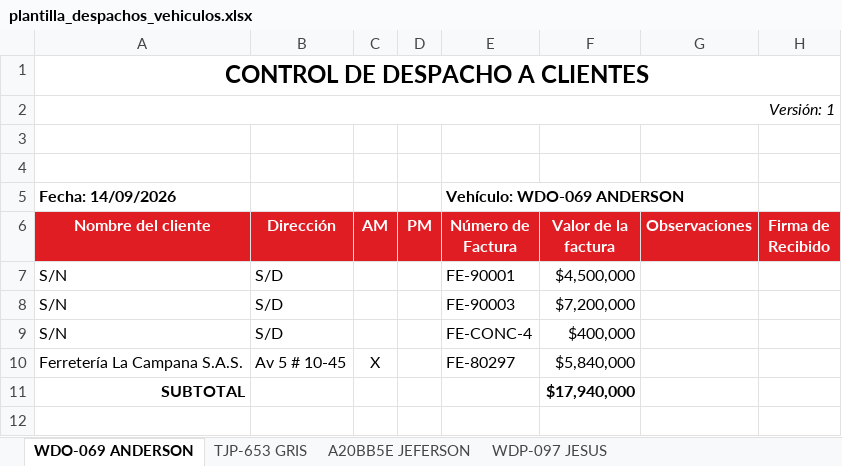
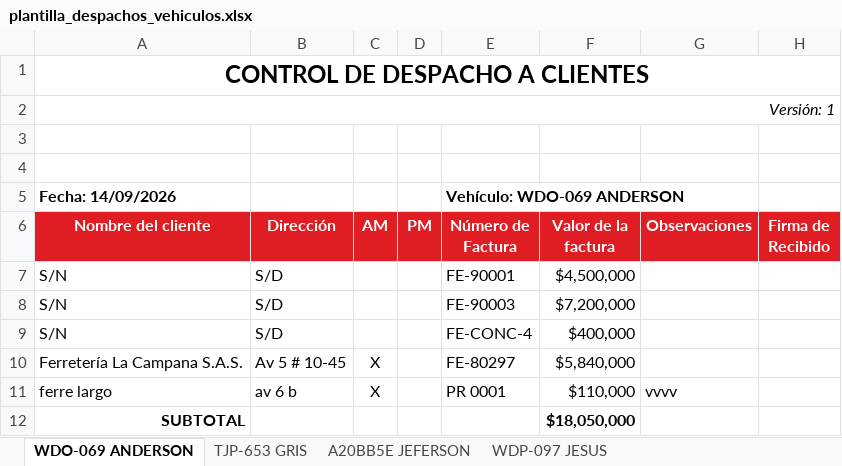
Before and after one commit to daviesteban013-debug/despachos-valenciana, an Excel workbook: server/data/plantilla_despachos_vehiculos.xlsx, sheet WDO-069 ANDERSON, drawn as a sheet; values as stored, in another font and other column widths than the file's, no borders; addresses are those after the commit; the diff names each change by its address in the sheet, - before the commit and + after, or states it on an @@ line.

```diff
--- a/server/data/plantilla_despachos_vehiculos.xlsx (sheet WDO-069 ANDERSON)
+++ b/server/data/plantilla_despachos_vehiculos.xlsx (sheet WDO-069 ANDERSON)
+row 11: ferre largo | av 6 b | X |  | PR 0001 | $110,000 | vvvv
-F12 (Valor de la factura): $17,940,000
+F12 (Valor de la factura): $18,050,000
```
Also changed, not shown: 2 other files.
